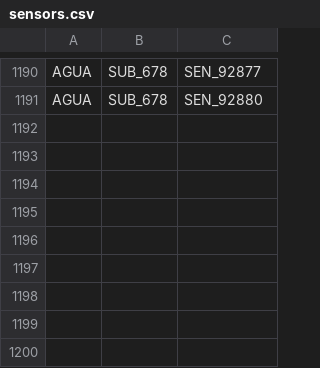
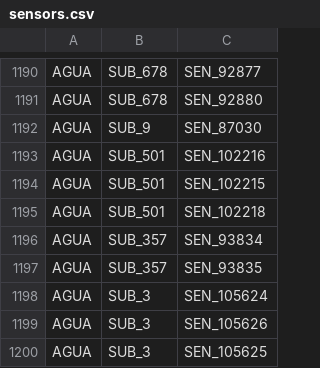
Before and after one commit to Jefersonnnn/ProjectTaKadu, a CSV file: data/sensors.csv, drawn as a sheet; only a part is shown, gaps mark what is left out.

Commit message:
novos sensores

```diff
--- a/data/sensors.csv
+++ b/data/sensors.csv
@@ -1191 +1191,10 @@ AGUA;SUB_678;SEN_92877
 AGUA;SUB_678;SEN_92880
+AGUA;SUB_9;SEN_87030
+AGUA;SUB_501;SEN_102216
+AGUA;SUB_501;SEN_102215
+AGUA;SUB_501;SEN_102218
+AGUA;SUB_357;SEN_93834
+AGUA;SUB_357;SEN_93835
+AGUA;SUB_3;SEN_105624
+AGUA;SUB_3;SEN_105626
+AGUA;SUB_3;SEN_105625
```
